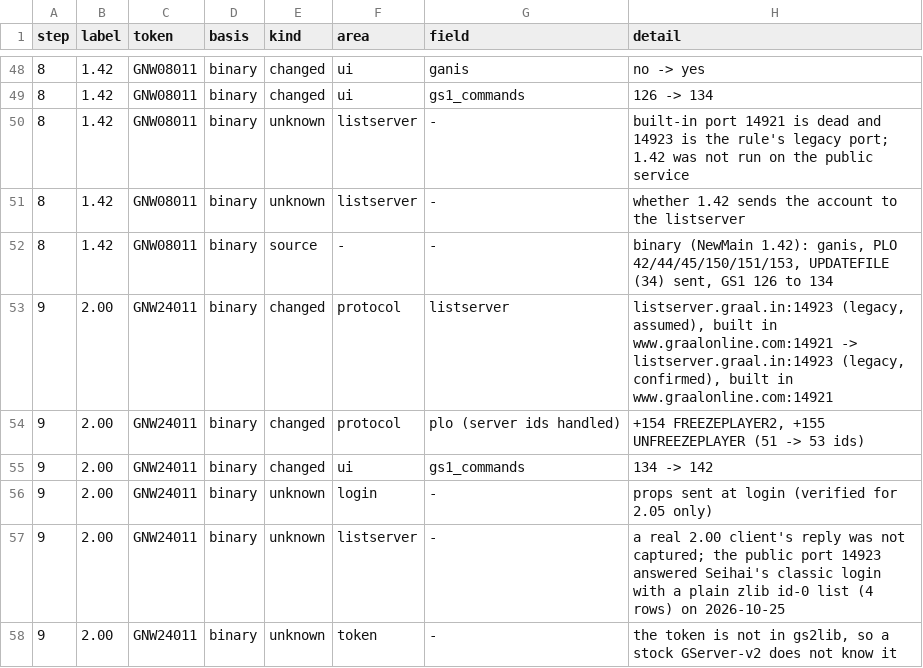
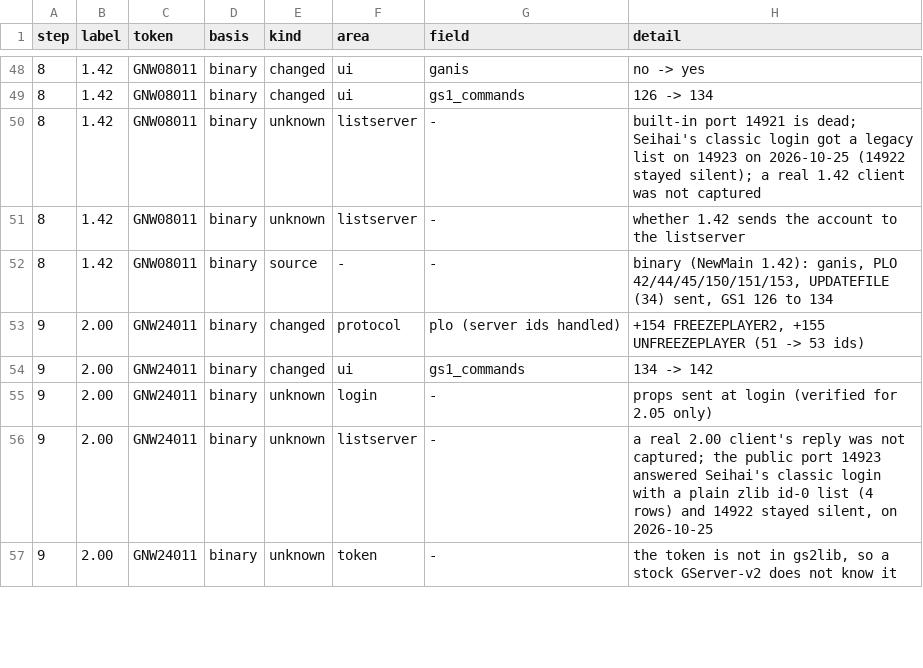
Before and after one commit to squirelworks/seihai-core, a TSV file: documentation/version-chain.tsv, drawn as a sheet; only a part is shown, gaps mark what is left out; the diff covers the shown part only.

Commit message:
List port by login type: 2.1 to 2.17 and 2.05 default to 14923; ports confirmed by the 2026-10-25 matrix
The public listserver answers by login type, not by version or token. A classic login gets a list on 14923 and no reply on 14922; a gen-5 login gets a list on both. Profiles 1.41 to 2.17 (classic) default to 14923, 2.22, 2.3 and 2.31 (gen-5) to 14922. Seihai's own login for 18 profiles is now marked confirmed (a real client was not captured); 2.05 stays assumed because the matrix binary sent a gen-5 login for it while main sends the classic one.

```diff
--- a/documentation/version-chain.tsv
+++ b/documentation/version-chain.tsv
@@ -49,6 +49,5 @@ step	label	token	basis	kind	area	field	detail
 8	1.42	GNW08011	binary	changed	ui	gs1_commands	126 -> 134
-8	1.42	GNW08011	binary	unknown	listserver	-	built-in port 14921 is dead and 14923 is the rule's legacy port; 1.42 was not run on the public service
+8	1.42	GNW08011	binary	unknown	listserver	-	built-in port 14921 is dead; Seihai's classic login got a legacy list on 14923 on 2026-10-25 (14922 stayed silent); a real 1.42 client was not captured
 8	1.42	GNW08011	binary	unknown	listserver	-	whether 1.42 sends the account to the listserver
 8	1.42	GNW08011	binary	source	-	-	binary (NewMain 1.42): ganis, PLO 42/44/45/150/151/153, UPDATEFILE (34) sent, GS1 126 to 134
-9	2.00	GNW24011	binary	changed	protocol	listserver	listserver.graal.in:14923 (legacy, assumed), built in www.graalonline.com:14921 -> listserver.graal.in:14923 (legacy, confirmed), built in www.graalonline.com:14921
 9	2.00	GNW24011	binary	changed	protocol	plo (server ids handled)	+154 FREEZEPLAYER2, +155 UNFREEZEPLAYER (51 -> 53 ids)
@@ -56,3 +55,3 @@ step	label	token	basis	kind	area	field	detail
 9	2.00	GNW24011	binary	unknown	login	-	props sent at login (verified for 2.05 only)
-9	2.00	GNW24011	binary	unknown	listserver	-	a real 2.00 client's reply was not captured; the public port 14923 answered Seihai's classic login with a plain zlib id-0 list (4 rows) on 2026-10-25
+9	2.00	GNW24011	binary	unknown	listserver	-	a real 2.00 client's reply was not captured; the public port 14923 answered Seihai's classic login with a plain zlib id-0 list (4 rows) and 14922 stayed silent, on 2026-10-25
 9	2.00	GNW24011	binary	unknown	token	-	the token is not in gs2lib, so a stock GServer-v2 does not know it
```
Also changed, not shown: 2 added rows, 3 removed rows and 12 edited cells elsewhere in this file, 1 other file.
